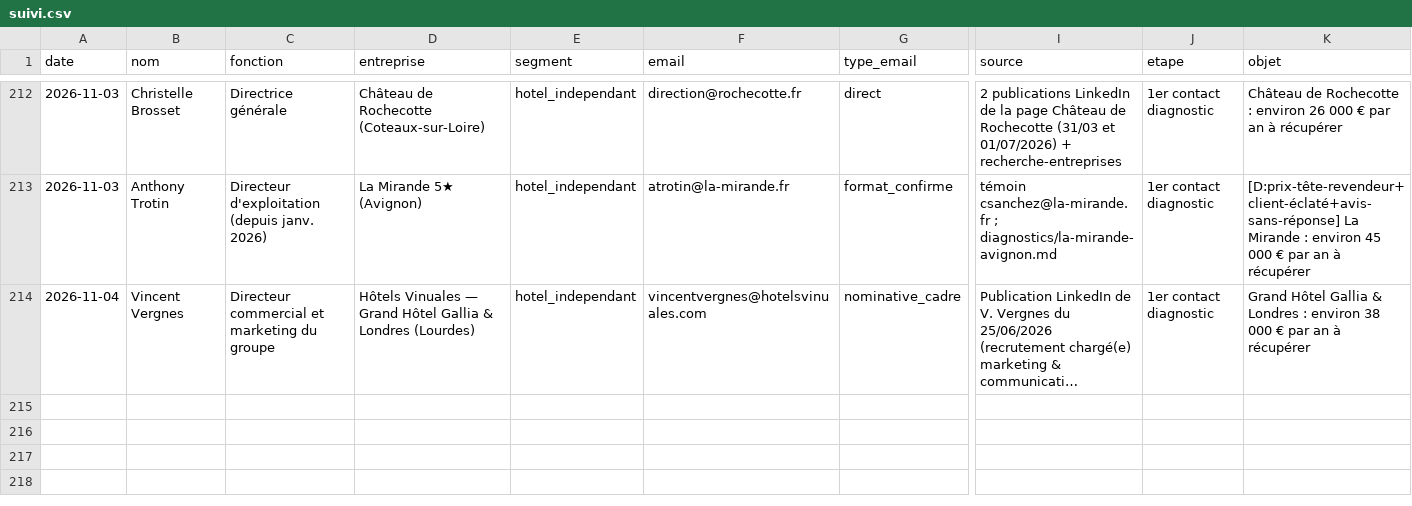
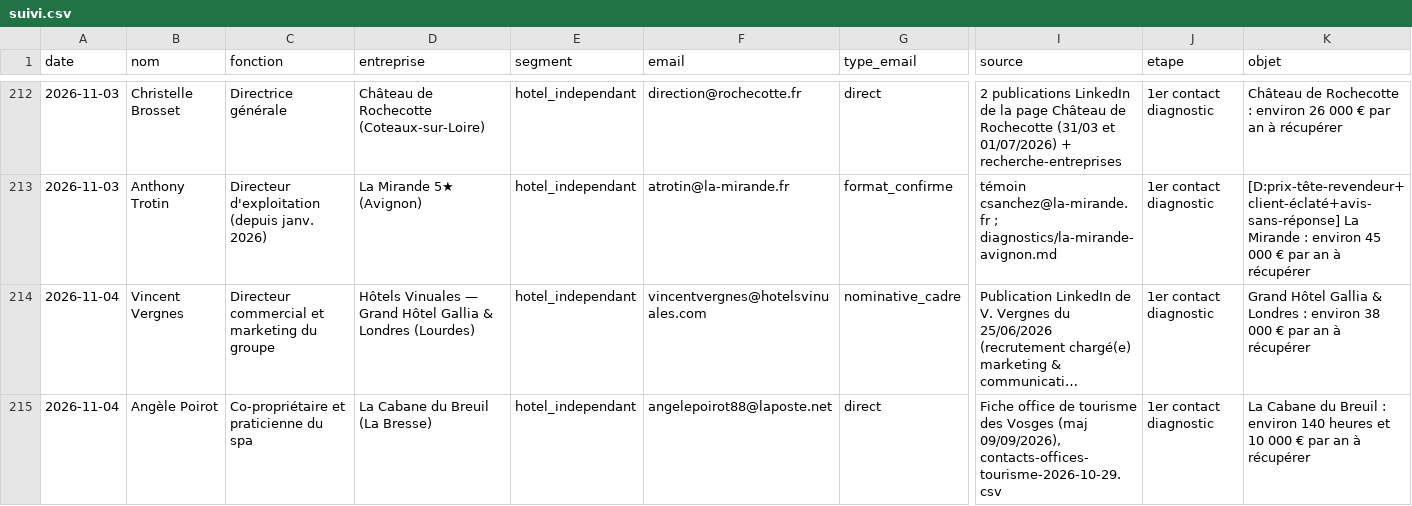
Before and after one commit to sofiane-agencybinari/reception-ai, a CSV file: prospection/suivi.csv, drawn as a sheet; only a part is shown, gaps mark what is left out; long unchanged cells end in …; rows hold the shown columns only; the diff names each change by its address in the sheet, - before the commit and + after, or states it on an @@ line.

```diff
--- a/prospection/suivi.csv
+++ b/prospection/suivi.csv
+row 215: 2026-11-04 | Angèle Poirot | Co-propriétaire et praticienne du spa | La Cabane du Breuil (La Bresse) | hotel_independant | angelepoirot88@laposte.net | direct | Fiche office de tourisme des Vosges (maj 09/09/2026), contacts-offices-tourisme-2026-10-29.csv | 1er contact diagnostic | La Cabane du Breuil : environ 140 heures et 10 000 € par an à récupérer
```
